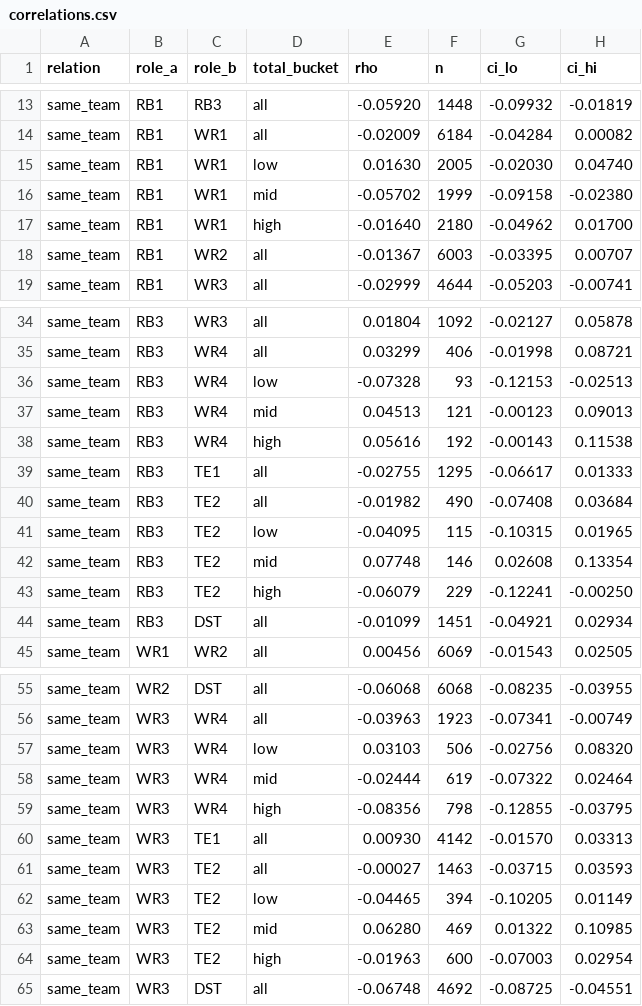
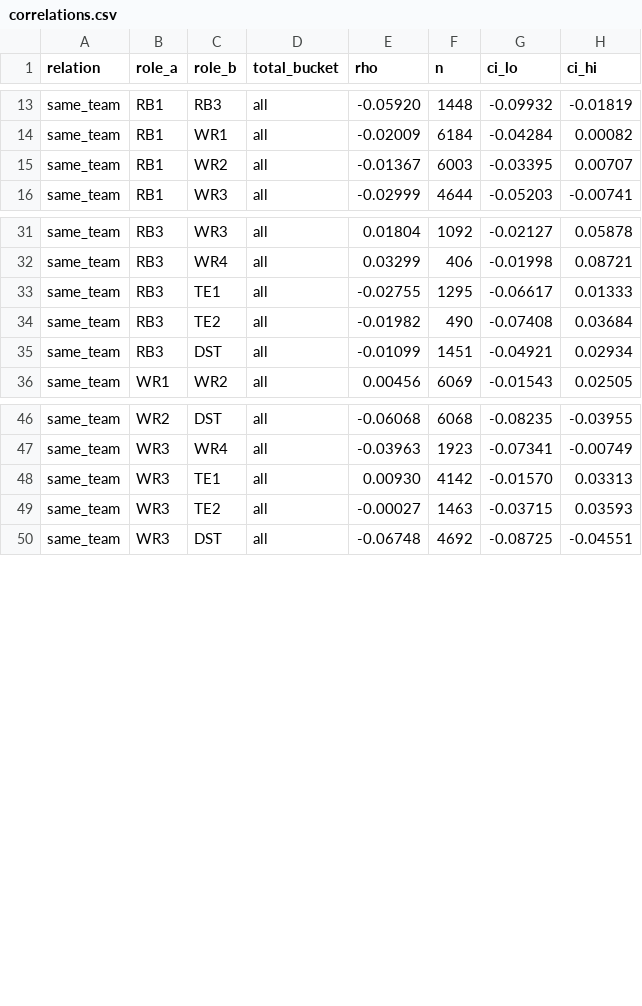
Before and after one commit to SrWildman/dfs, a CSV file: models/sim/correlations.csv, drawn as a sheet; only a part is shown, gaps mark what is left out; the diff covers the shown part only; the diff names each change by its address in the sheet, - before the commit and + after, or states it on an @@ line.

```diff
--- a/models/sim/correlations.csv
+++ b/models/sim/correlations.csv
-row 15: same_team | RB1 | WR1 | low | 0.01630 | 2005 | -0.02030 | 0.04740
-row 16: same_team | RB1 | WR1 | mid | -0.05702 | 1999 | -0.09158 | -0.02380
-row 17: same_team | RB1 | WR1 | high | -0.01640 | 2180 | -0.04962 | 0.01700
-row 36: same_team | RB3 | WR4 | low | -0.07328 | 93 | -0.12153 | -0.02513
-row 37: same_team | RB3 | WR4 | mid | 0.04513 | 121 | -0.00123 | 0.09013
-row 38: same_team | RB3 | WR4 | high | 0.05616 | 192 | -0.00143 | 0.11538
-row 41: same_team | RB3 | TE2 | low | -0.04095 | 115 | -0.10315 | 0.01965
-row 42: same_team | RB3 | TE2 | mid | 0.07748 | 146 | 0.02608 | 0.13354
-row 43: same_team | RB3 | TE2 | high | -0.06079 | 229 | -0.12241 | -0.00250
-row 57: same_team | WR3 | WR4 | low | 0.03103 | 506 | -0.02756 | 0.08320
-row 58: same_team | WR3 | WR4 | mid | -0.02444 | 619 | -0.07322 | 0.02464
-row 59: same_team | WR3 | WR4 | high | -0.08356 | 798 | -0.12855 | -0.03795
-row 62: same_team | WR3 | TE2 | low | -0.04465 | 394 | -0.10205 | 0.01149
-row 63: same_team | WR3 | TE2 | mid | 0.06280 | 469 | 0.01322 | 0.10985
-row 64: same_team | WR3 | TE2 | high | -0.01963 | 600 | -0.07003 | 0.02954
```
Also changed, not shown: 9 removed rows elsewhere in this file, 7 other files.
